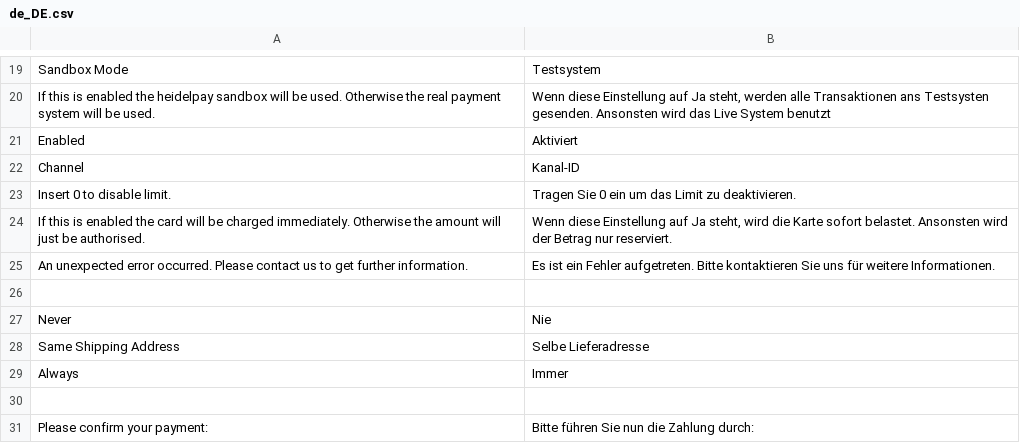
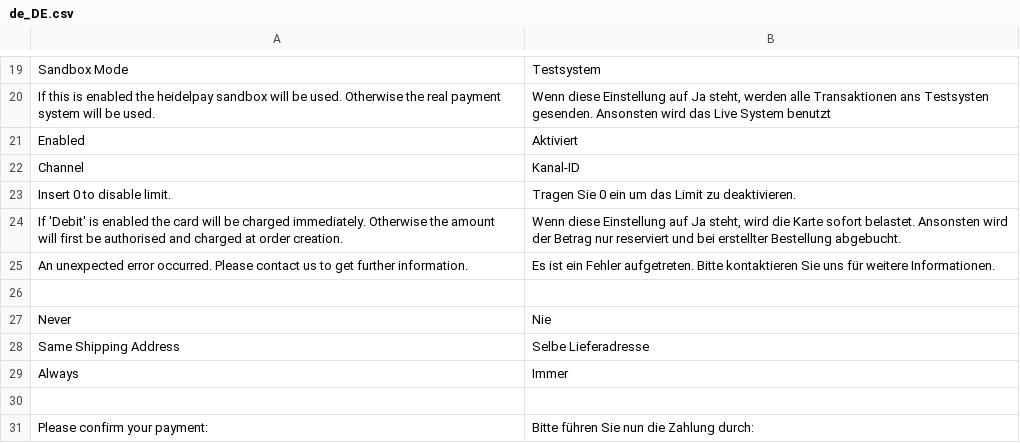
Before and after one commit to heidelpay/magento2, a CSV file: i18n/de_DE.csv, drawn as a sheet; only a part is shown, gaps mark what is left out.

```diff
--- a/i18n/de_DE.csv
+++ b/i18n/de_DE.csv
@@ -23,3 +23,3 @@
 "Insert 0 to disable limit.","Tragen Sie 0 ein um das Limit zu deaktivieren."
-"If this is enabled the card will be charged immediately. Otherwise the amount will just be authorised.","Wenn diese Einstellung auf Ja steht, wird die Karte sofort belastet. Ansonsten wird der Betrag nur reserviert."
+"If 'Debit' is enabled the card will be charged immediately. Otherwise the amount will first be authorised and charged at order creation.","Wenn diese Einstellung auf Ja steht, wird die Karte sofort belastet. Ansonsten wird der Betrag nur reserviert und bei erstellter Bestellung abgebucht."
 "An unexpected error occurred. Please contact us to get further information.","Es ist ein Fehler aufgetreten. Bitte kontaktieren Sie uns für weitere Informationen."
```
Also changed, not shown: 2 other files.
